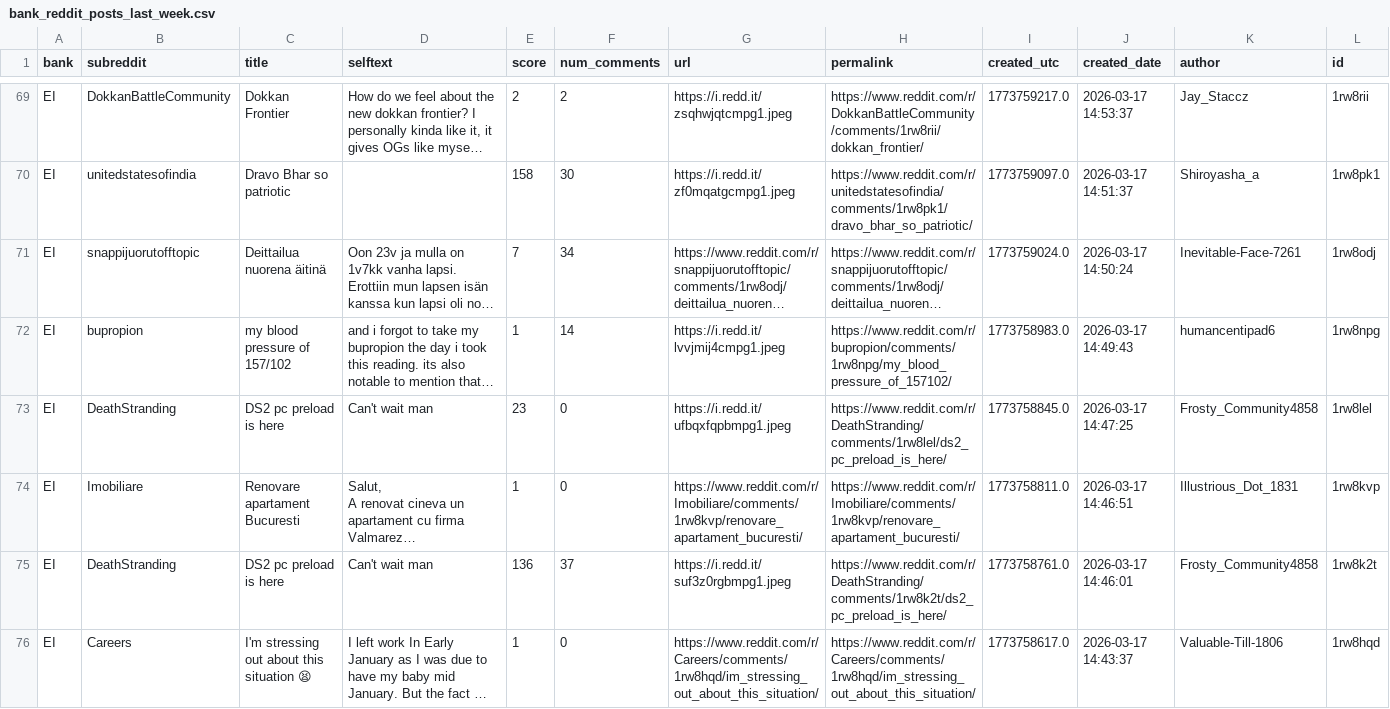
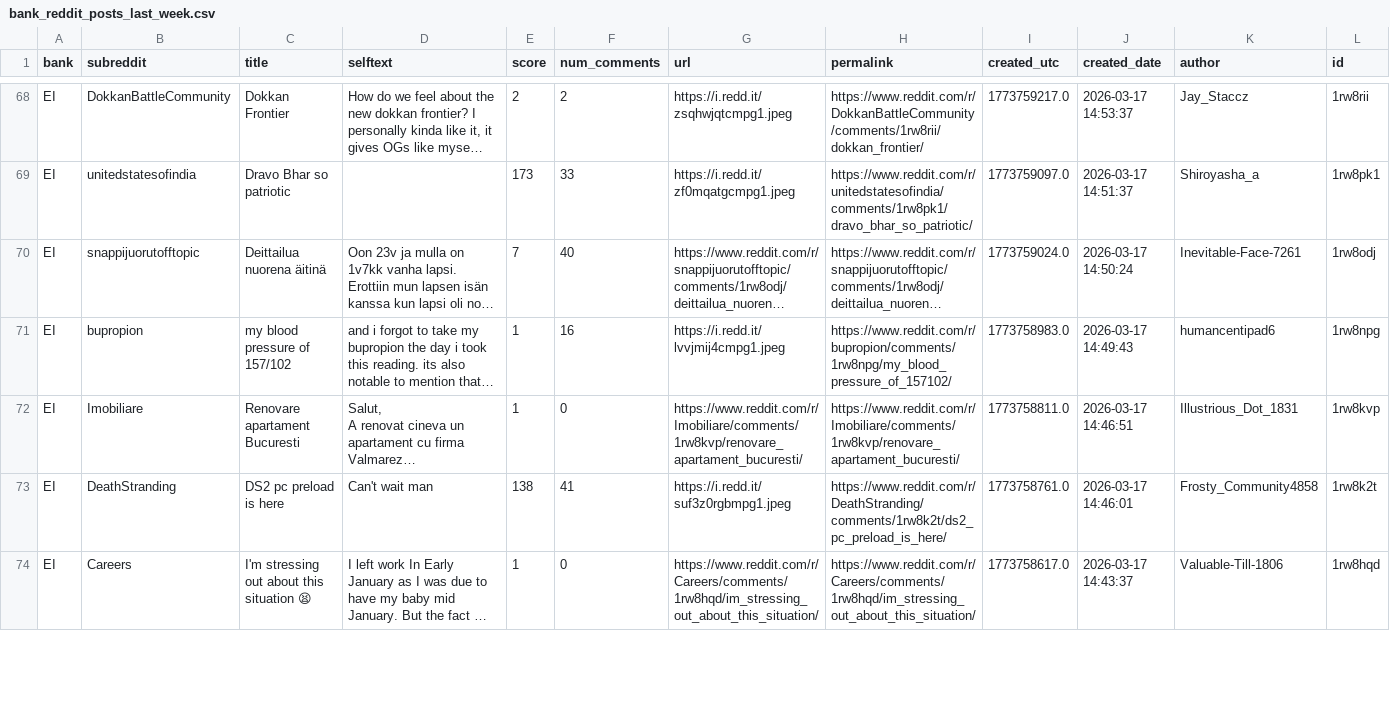
Before and after one commit to felixabraham670706/reddit_sentiment, a CSV file: bank_reddit_posts_last_week.csv, drawn as a sheet; only a part is shown, gaps mark what is left out; long unchanged cells end in …; removed rows and columns are numbered as before the commit, all else as after; the diff covers the shown part only; the diff names each change by its address in the sheet, - before the commit and + after, or states it on an @@ line.

```diff
--- a/bank_reddit_posts_last_week.csv
+++ b/bank_reddit_posts_last_week.csv
-E69 (score): 158
+E69 (score): 173
-F69 (num_comments): 30
+F69 (num_comments): 33
-F70 (num_comments): 34
+F70 (num_comments): 40
-F71 (num_comments): 14
+F71 (num_comments): 16
-row 73: EI | DeathStranding | DS2 pc preload is here | Can't wait man | 23 | 0 | https://i.redd.it/ufbqxfqpbmpg1.jpeg | https://www.reddit.com/r/DeathStranding/comments/1rw8lel/ds2_pc_preload_is_here/ | 1773758845.0 | 2026-03-17 14:47:25 | Frosty_Community4858 | 1rw8lel
-E73 (score): 136
+E73 (score): 138
-F73 (num_comments): 37
+F73 (num_comments): 41
```
Also changed, not shown: 2 added rows, 1 removed row and 59 edited cells elsewhere in this file, 1 other file.
